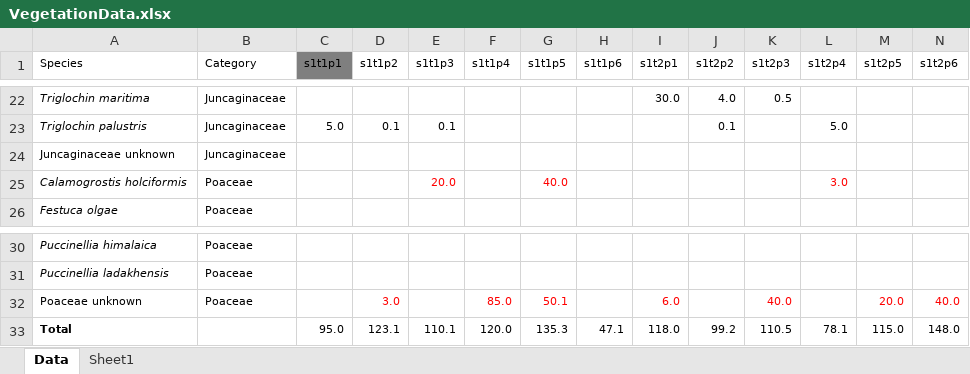
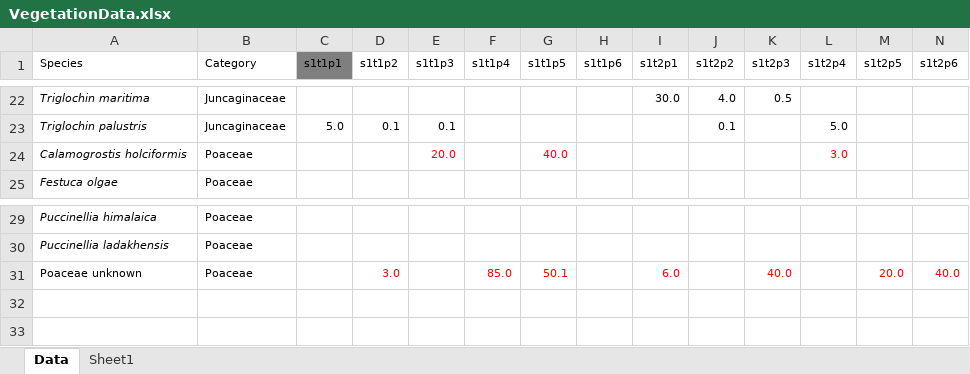
Before and after one commit to Evert-Sprockel/TsoKarVegetationDataAnalysisR, an Excel workbook: 2.Data/VegetationData.xlsx, sheet Data, drawn as a sheet; only a part is shown, gaps mark what is left out; values as stored, in another font and other column widths than the file's, no borders; rows hold the shown columns only; the diff names each change by its address in the sheet, - before the commit and + after, or states it on an @@ line.

```diff
--- a/2.Data/VegetationData.xlsx (sheet Data)
+++ b/2.Data/VegetationData.xlsx (sheet Data)
-row 24: Juncaginaceae unknown | Juncaginaceae
-row 33: Total |  | 95.0 | 123.1 | 110.1 | 120.0 | 135.3 | 47.1 | 118.0 | 99.2 | 110.5 | 78.1 | 115.0 | 148.0
```
Also changed, not shown: 30 other files.
